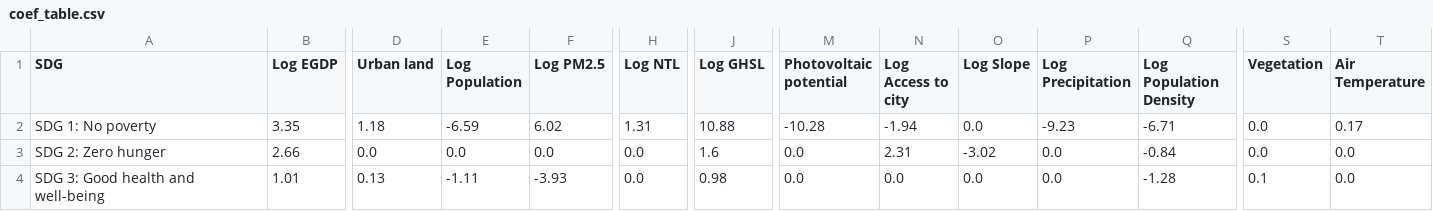
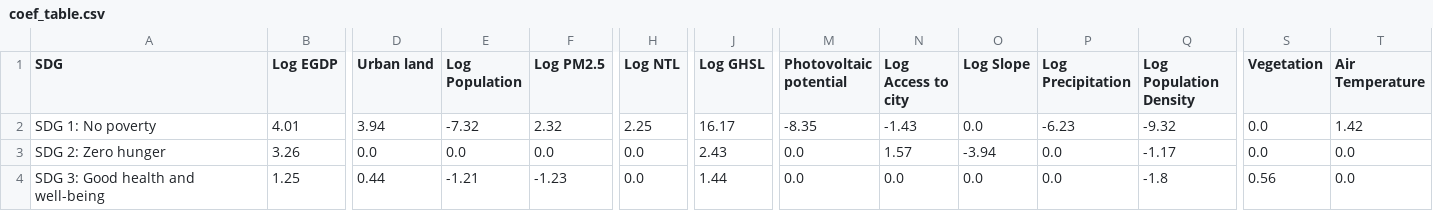
Before and after one commit to HendrixPeralta/bol_hdi_prediction, a CSV file: data/sdg_prediction/coef_table.csv, drawn as a sheet; only a part is shown, gaps mark what is left out; the diff covers the shown part only; the diff names each change by its address in the sheet, - before the commit and + after, or states it on an @@ line.

```diff
--- a/data/sdg_prediction/coef_table.csv
+++ b/data/sdg_prediction/coef_table.csv
-B2 (Log EGDP): 3.35
+B2 (Log EGDP): 4.01
-D2 (Urban land): 1.18
+D2 (Urban land): 3.94
-E2 (Log Population): -6.59
+E2 (Log Population): -7.32
-F2 (Log PM2.5): 6.02
+F2 (Log PM2.5): 2.32
-H2 (Log NTL): 1.31
+H2 (Log NTL): 2.25
-J2 (Log GHSL): 10.88
+J2 (Log GHSL): 16.17
-M2 (Photovoltaic potential): -10.28
+M2 (Photovoltaic potential): -8.35
-N2 (Log Access to city): -1.94
+N2 (Log Access to city): -1.43
-P2 (Log Precipitation): -9.23
+P2 (Log Precipitation): -6.23
-Q2 (Log Population Density): -6.71
+Q2 (Log Population Density): -9.32
-T2 (Air Temperature): 0.17
+T2 (Air Temperature): 1.42
-B3 (Log EGDP): 2.66
+B3 (Log EGDP): 3.26
-J3 (Log GHSL): 1.6
+J3 (Log GHSL): 2.43
-N3 (Log Access to city): 2.31
+N3 (Log Access to city): 1.57
-O3 (Log Slope): -3.02
+O3 (Log Slope): -3.94
-Q3 (Log Population Density): -0.84
+Q3 (Log Population Density): -1.17
-B4 (Log EGDP): 1.01
+B4 (Log EGDP): 1.25
-D4 (Urban land): 0.13
+D4 (Urban land): 0.44
-E4 (Log Population): -1.11
+E4 (Log Population): -1.21
-F4 (Log PM2.5): -3.93
+F4 (Log PM2.5): -1.23
-J4 (Log GHSL): 0.98
+J4 (Log GHSL): 1.44
-Q4 (Log Population Density): -1.28
+Q4 (Log Population Density): -1.8
-S4 (Vegetation): 0.1
+S4 (Vegetation): 0.56
```
Also changed, not shown: 128 edited cells elsewhere in this file, data/sdg_prediction/used_x_models.csv, 2 other files.
